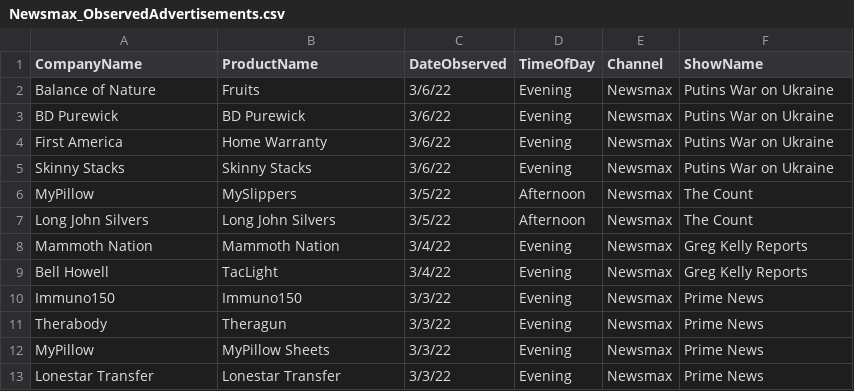
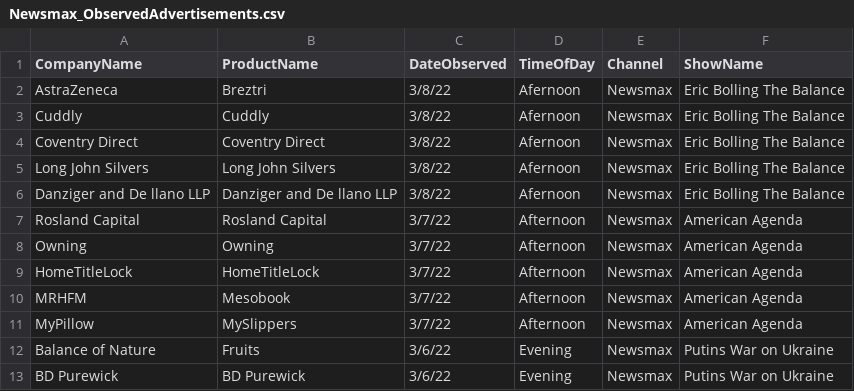
Before and after one commit to whoadvertiseson/whoadvertiseson, a CSV file: Newsmax/Newsmax_ObservedAdvertisements.csv, drawn as a sheet; only a part is shown; the shorter side is filled out with more unchanged rows.

```diff
--- a/Newsmax/Newsmax_ObservedAdvertisements.csv
+++ b/Newsmax/Newsmax_ObservedAdvertisements.csv
@@ -1,2 +1,12 @@
 CompanyName,ProductName,DateObserved,TimeOfDay,Channel,ShowName
+AstraZeneca,Breztri,3/8/22,Afernoon,Newsmax,Eric Bolling The Balance
+Cuddly,Cuddly,3/8/22,Afernoon,Newsmax,Eric Bolling The Balance
+Coventry Direct,Coventry Direct,3/8/22,Afernoon,Newsmax,Eric Bolling The Balance
+Long John Silvers,Long John Silvers,3/8/22,Afernoon,Newsmax,Eric Bolling The Balance
+Danziger and De llano LLP,Danziger and De llano LLP,3/8/22,Afernoon,Newsmax,Eric Bolling The Balance
+Rosland Capital,Rosland Capital,3/7/22,Afternoon,Newsmax,American Agenda
+Owning,Owning,3/7/22,Afternoon,Newsmax,American Agenda
+HomeTitleLock,HomeTitleLock,3/7/22,Afternoon,Newsmax,American Agenda
+MRHFM,Mesobook,3/7/22,Afternoon,Newsmax,American Agenda
+MyPillow,MySlippers,3/7/22,Afternoon,Newsmax,American Agenda
 Balance of Nature,Fruits,3/6/22,Evening,Newsmax,Putins War on Ukraine
```
Also changed, not shown: Newsmax/Newsmax_RecentTopAdvertisers.csv, 1 other file.
